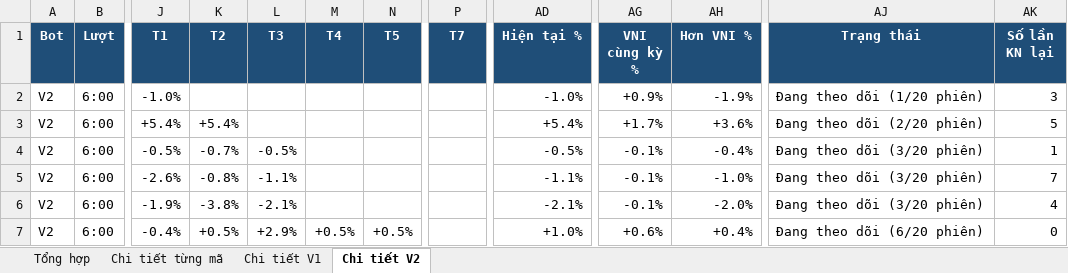
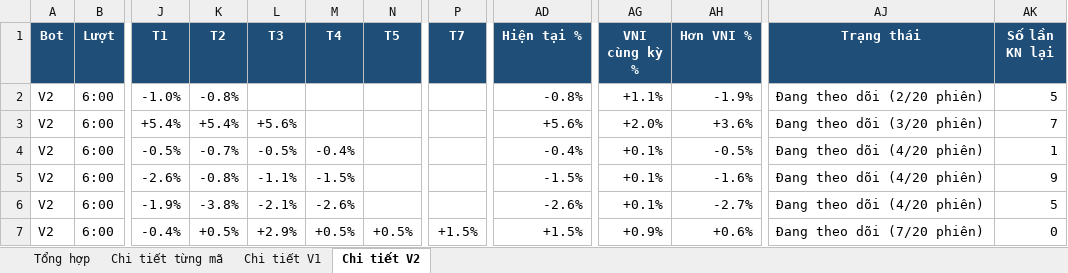
Before and after one commit to karenmanucian1-commits/Top-5-Co-Phieu-Hang-Ngay-Claude, an Excel workbook: data/reports/Kiem dinh CLAUDE BOT.xlsx, sheet Chi tiết V2, drawn as a sheet; only a part is shown, gaps mark what is left out; values as stored, in another font and other column widths than the file's, no borders; conditional formats not drawn; the diff covers the shown part only; the diff names each change by its address in the sheet, - before the commit and + after, or states it on an @@ line.

```diff
--- a/data/reports/Kiem dinh CLAUDE BOT.xlsx (sheet Chi tiết V2)
+++ b/data/reports/Kiem dinh CLAUDE BOT.xlsx (sheet Chi tiết V2)
-K2 (T2): (empty)
+K2 (T2): -0.8%
-AD2 (Hiện tại %): -1.0%
+AD2 (Hiện tại %): -0.8%
-AG2 (VNI cùng kỳ %): +0.9%
+AG2 (VNI cùng kỳ %): +1.1%
-AJ2 (Trạng thái): Đang theo dõi (1/20 phiên)
+AJ2 (Trạng thái): Đang theo dõi (2/20 phiên)
-AK2 (Số lần KN lại): 3
+AK2 (Số lần KN lại): 5
-L3 (T3): (empty)
+L3 (T3): +5.6%
-AD3 (Hiện tại %): +5.4%
+AD3 (Hiện tại %): +5.6%
-AG3 (VNI cùng kỳ %): +1.7%
+AG3 (VNI cùng kỳ %): +2.0%
-AJ3 (Trạng thái): Đang theo dõi (2/20 phiên)
+AJ3 (Trạng thái): Đang theo dõi (3/20 phiên)
-AK3 (Số lần KN lại): 5
+AK3 (Số lần KN lại): 7
-M4 (T4): (empty)
+M4 (T4): -0.4%
-AD4 (Hiện tại %): -0.5%
+AD4 (Hiện tại %): -0.4%
-AG4:AG6 (VNI cùng kỳ %): -0.1%
+AG4:AG6 (VNI cùng kỳ %): +0.1%
-AH4 (Hơn VNI %): -0.4%
+AH4 (Hơn VNI %): -0.5%
-AJ4:AJ6 (Trạng thái): Đang theo dõi (3/20 phiên)
+AJ4:AJ6 (Trạng thái): Đang theo dõi (4/20 phiên)
-M5 (T4): (empty)
+M5 (T4): -1.5%
-AD5 (Hiện tại %): -1.1%
+AD5 (Hiện tại %): -1.5%
-AH5 (Hơn VNI %): -1.0%
+AH5 (Hơn VNI %): -1.6%
-AK5 (Số lần KN lại): 7
+AK5 (Số lần KN lại): 9
-M6 (T4): (empty)
+M6 (T4): -2.6%
-AD6 (Hiện tại %): -2.1%
+AD6 (Hiện tại %): -2.6%
-AH6 (Hơn VNI %): -2.0%
+AH6 (Hơn VNI %): -2.7%
-AK6 (Số lần KN lại): 4
+AK6 (Số lần KN lại): 5
-P7 (T7): (empty)
+P7 (T7): +1.5%
-AD7 (Hiện tại %): +1.0%
+AD7 (Hiện tại %): +1.5%
-AG7 (VNI cùng kỳ %): +0.6%
+AG7 (VNI cùng kỳ %): +0.9%
-AH7 (Hơn VNI %): +0.4%
+AH7 (Hơn VNI %): +0.6%
-AJ7 (Trạng thái): Đang theo dõi (6/20 phiên)
+AJ7 (Trạng thái): Đang theo dõi (7/20 phiên)
```
Also changed, not shown: 82 edited cells elsewhere in this sheet, sheet Chi tiết từng mã, sheet Chi tiết V1, sheet Tổng hợp, 2 other files.
